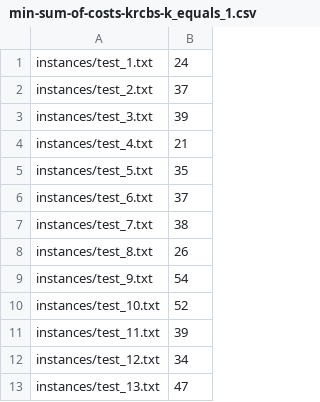
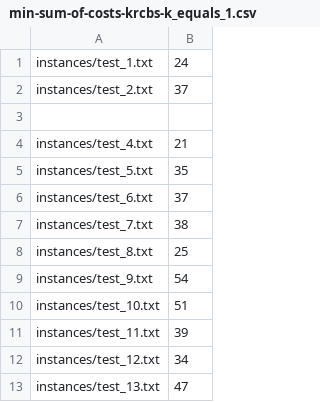
Before and after one commit to ranai-srivastav/MultiAgent_TaskPlanning_RobustExecution, a CSV file: instances/min-sum-of-costs-krcbs-k_equals_1.csv, drawn as a sheet.

```diff
--- a/instances/min-sum-of-costs-krcbs-k_equals_1.csv
+++ b/instances/min-sum-of-costs-krcbs-k_equals_1.csv
@@ -2,3 +2,3 @@ instances/test_1.txt,24
 instances/test_2.txt,37
-instances/test_3.txt,39
+
 instances/test_4.txt,21
@@ -7,5 +7,5 @@ instances/test_6.txt,37
 instances/test_7.txt,38
-instances/test_8.txt,26
+instances/test_8.txt,25
 instances/test_9.txt,54
-instances/test_10.txt,52
+instances/test_10.txt,51
 instances/test_11.txt,39
```
Also changed, not shown: instances/min-sum-of-costs-ta_cbs-k_equals_1.csv, instances/min-sum-of-costs-ta_cbs-k_equals_2.csv.
